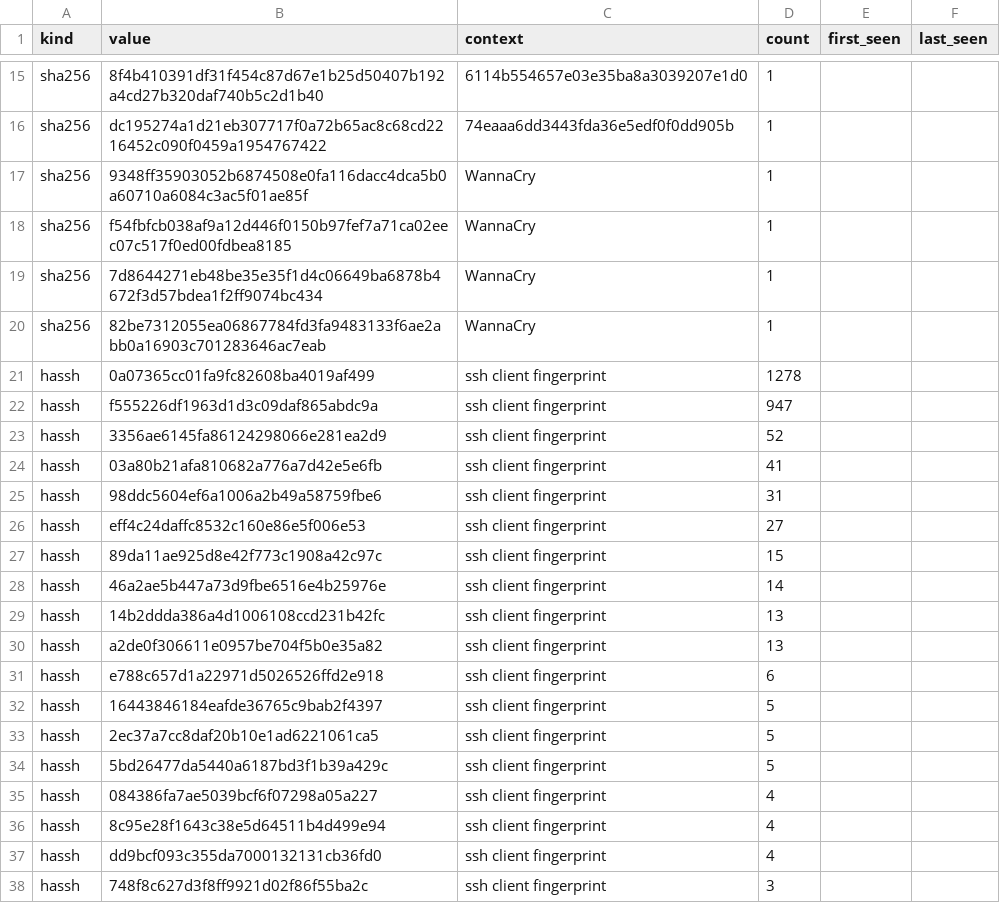
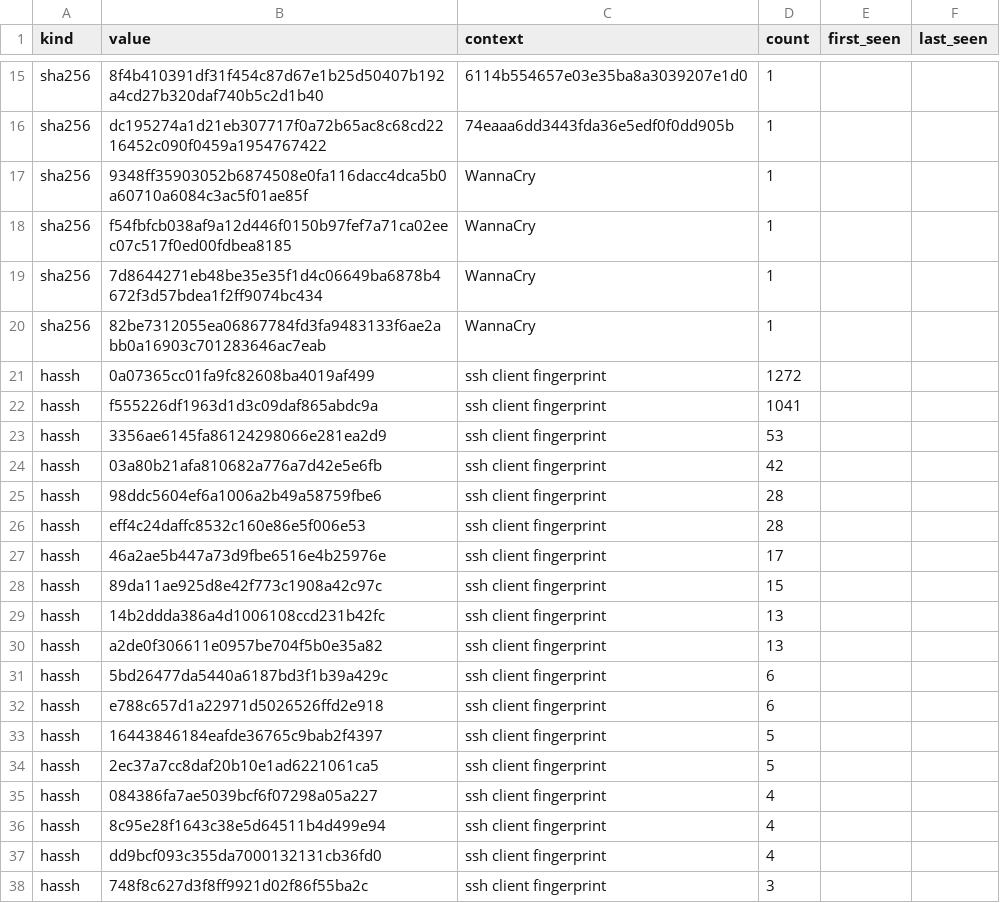
Before and after one commit to unerror/security, a CSV file: feeds/honeypot/iocs.csv, drawn as a sheet; only a part is shown, gaps mark what is left out.

```diff
--- a/feeds/honeypot/iocs.csv
+++ b/feeds/honeypot/iocs.csv
@@ -20,12 +20,13 @@ sha256,7d8644271eb48be35e35f1d4c06649ba6878b4672f3d57bdea1f2ff9074bc434,WannaCry
 sha256,82be7312055ea06867784fd3fa9483133f6ae2abb0a16903c701283646ac7eab,WannaCry,1,,
-hassh,0a07365cc01fa9fc82608ba4019af499,ssh client fingerprint,1278,,
-hassh,f555226df1963d1d3c09daf865abdc9a,ssh client fingerprint,947,,
-hassh,3356ae6145fa86124298066e281ea2d9,ssh client fingerprint,52,,
-hassh,03a80b21afa810682a776a7d42e5e6fb,ssh client fingerprint,41,,
-hassh,98ddc5604ef6a1006a2b49a58759fbe6,ssh client fingerprint,31,,
-hassh,eff4c24daffc8532c160e86e5f006e53,ssh client fingerprint,27,,
+hassh,0a07365cc01fa9fc82608ba4019af499,ssh client fingerprint,1272,,
+hassh,f555226df1963d1d3c09daf865abdc9a,ssh client fingerprint,1041,,
+hassh,3356ae6145fa86124298066e281ea2d9,ssh client fingerprint,53,,
+hassh,03a80b21afa810682a776a7d42e5e6fb,ssh client fingerprint,42,,
+hassh,98ddc5604ef6a1006a2b49a58759fbe6,ssh client fingerprint,28,,
+hassh,eff4c24daffc8532c160e86e5f006e53,ssh client fingerprint,28,,
+hassh,46a2ae5b447a73d9fbe6516e4b25976e,ssh client fingerprint,17,,
 hassh,89da11ae925d8e42f773c1908a42c97c,ssh client fingerprint,15,,
-hassh,46a2ae5b447a73d9fbe6516e4b25976e,ssh client fingerprint,14,,
 hassh,14b2ddda386a4d1006108ccd231b42fc,ssh client fingerprint,13,,
 hassh,a2de0f306611e0957be704f5b0e35a82,ssh client fingerprint,13,,
+hassh,5bd26477da5440a6187bd3f1b39a429c,ssh client fingerprint,6,,
 hassh,e788c657d1a22971d5026526ffd2e918,ssh client fingerprint,6,,
@@ -33,3 +34,2 @@ hassh,16443846184eafde36765c9bab2f4397,ssh client fingerprint,5,,
 hassh,2ec37a7cc8daf20b10e1ad6221061ca5,ssh client fingerprint,5,,
-hassh,5bd26477da5440a6187bd3f1b39a429c,ssh client fingerprint,5,,
 hassh,084386fa7ae5039bcf6f07298a05a227,ssh client fingerprint,4,,
```
Also changed, not shown: 13 other files.
